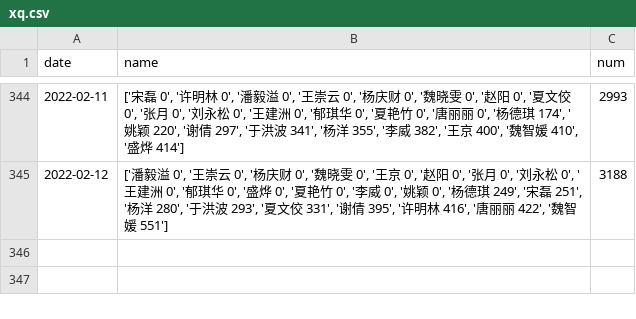
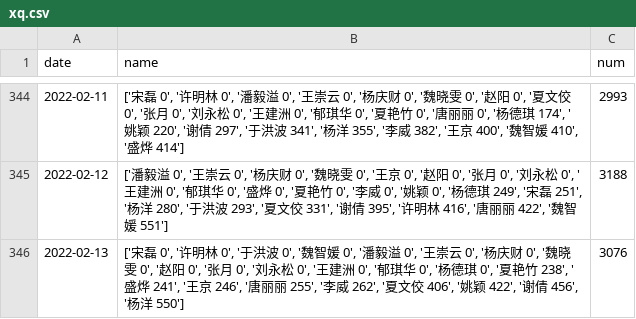
Before and after one commit to waltergas/xqyy, a CSV file: xq.csv, drawn as a sheet; only a part is shown, gaps mark what is left out; the diff names each change by its address in the sheet, - before the commit and + after, or states it on an @@ line.

```diff
--- a/xq.csv
+++ b/xq.csv
+row 346: 2022-02-13 | ['宋磊 0', '许明林 0', '于洪波 0', '魏智媛 0', '潘毅溢 0', '王崇云 0', '杨庆财 0', '魏晓雯 0', '赵阳 0', '张月 0', '刘永松 0', '王建洲 0', '郁琪华 0', '杨德琪 0', '夏艳竹 238', '盛烨 241', '王京 246', '唐丽丽 255', '李威 262', '夏文佼 406', '姚颖 422', '谢倩 456', '杨洋 550'] | 3076
```
Also changed, not shown: 1 other file.
